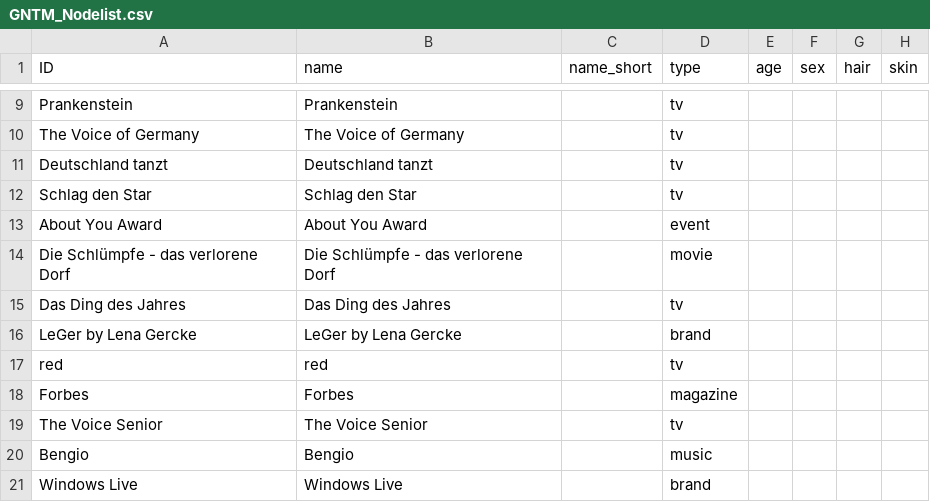
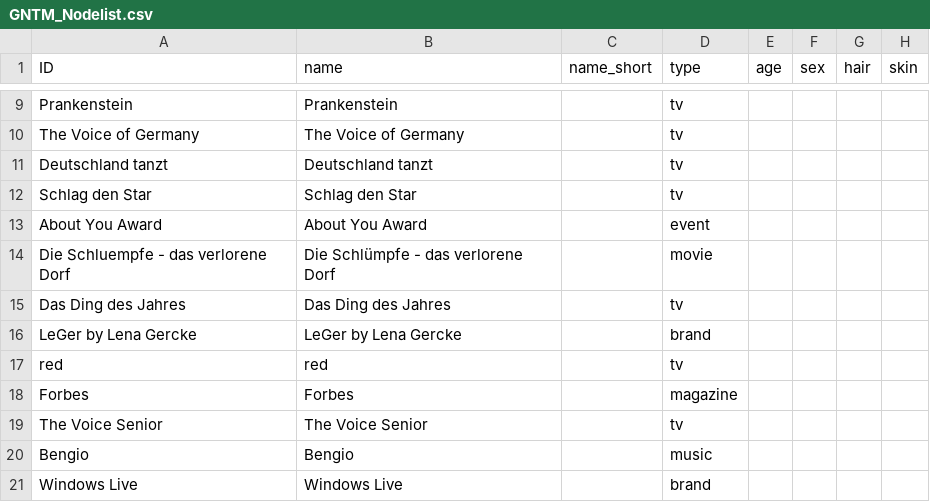
Before and after one commit to Lara2704/Data-Literacy, a CSV file: GNTM_Nodelist.csv, drawn as a sheet; only a part is shown, gaps mark what is left out; the diff names each change by its address in the sheet, - before the commit and + after, or states it on an @@ line.

Commit message:
Update GNTM_Nodelist.csv

```diff
--- a/GNTM_Nodelist.csv
+++ b/GNTM_Nodelist.csv
-A14 (ID): Die Schlümpfe - das verlorene Dorf
+A14 (ID): Die Schluempfe - das verlorene Dorf
```
